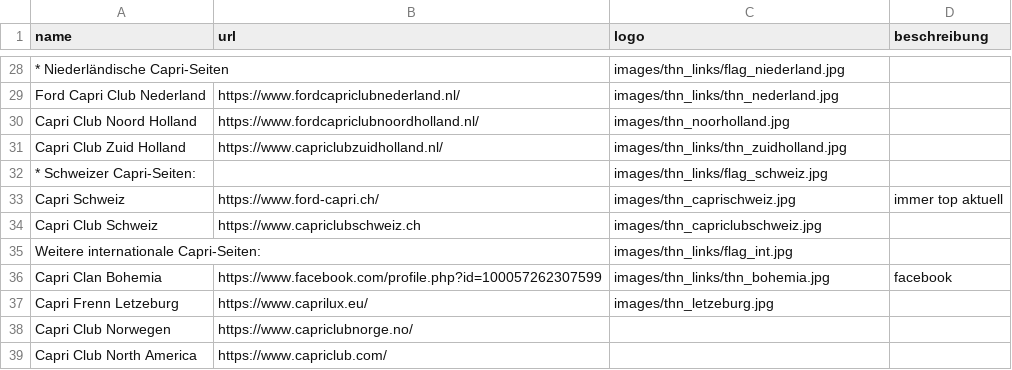
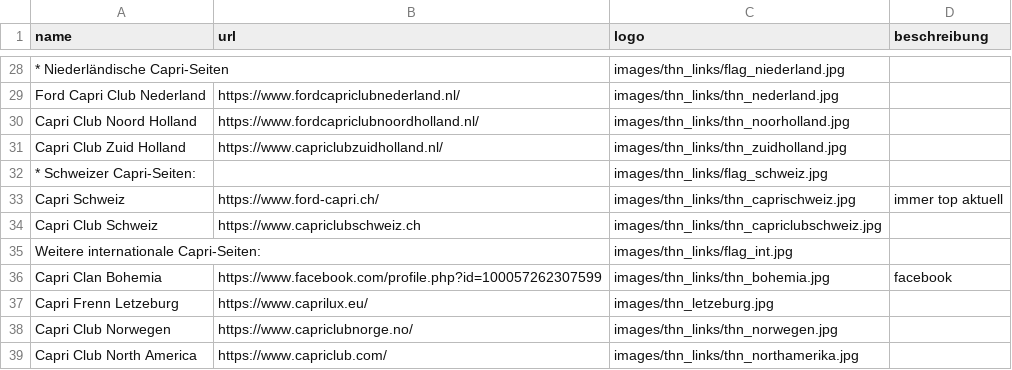
Before and after one commit to werksturbo/capri-club-westerholt, a CSV file: data/clubs.csv, drawn as a sheet; only a part is shown, gaps mark what is left out; the diff names each change by its address in the sheet, - before the commit and + after, or states it on an @@ line.

Commit message:
Update clubs.csv

```diff
--- a/data/clubs.csv
+++ b/data/clubs.csv
-C30 (logo): images/thn_noorholland.jpg
+C30 (logo): images/thn_links/thn_noorholland.jpg
-C33 (logo): images/thn_caprischweiz.jpg
+C33 (logo): images/thn_links/thn_caprischweiz.jpg
-C34 (logo): images/thn_capriclubschweiz.jpg
+C34 (logo): images/thn_links/thn_capriclubschweiz.jpg
-C38 (logo): (empty)
+C38 (logo): images/thn_links/thn_norwegen.jpg
-C39 (logo): (empty)
+C39 (logo): images/thn_links/thn_northamerika.jpg
```
